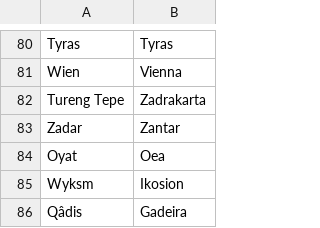
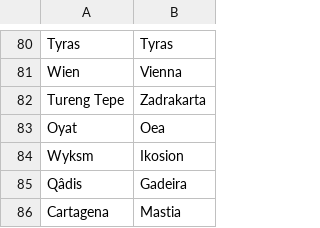
Before and after one commit to crossCiv4/DoC-Cross-Overhaul, a CSV file: Assets/Maps/Translations/Greek.csv, drawn as a sheet; only a part is shown, gaps mark what is left out; the shorter side is filled out with more unchanged rows.

```diff
--- a/Assets/Maps/Translations/Greek.csv
+++ b/Assets/Maps/Translations/Greek.csv
@@ -82,3 +82,2 @@ Wien,Vienna
 Tureng Tepe,Zadrakarta
-Zadar,Zantar,
 Oyat,Oea
```
Also changed, not shown: Assets/Maps/Translations/German.csv, Assets/Maps/Translations/Turkish.csv, 4 other files.
